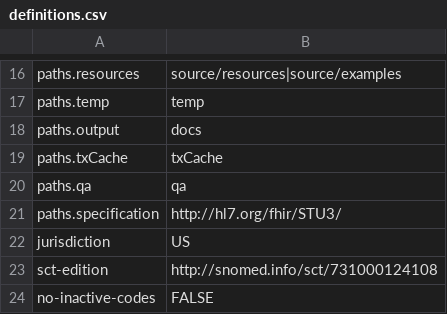
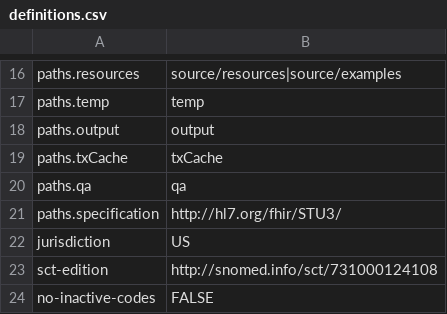
Before and after one commit to HL7/case-reporting, a CSV file: definitions.csv, drawn as a sheet; only a part is shown, gaps mark what is left out.

```diff
--- a/definitions.csv
+++ b/definitions.csv
@@ -17,3 +17,3 @@ paths.resources,source/resources|source/examples
 paths.temp,temp
-paths.output,docs
+paths.output,output
 paths.txCache,txCache
```
Also changed, not shown: 5 other files.
